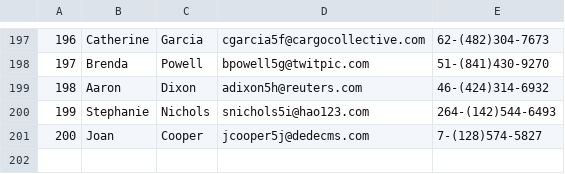
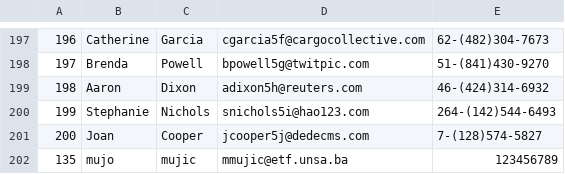
Before and after one commit to edozadeployment/Premijer-liga-BiH, a CSV file: fanklub.csv, drawn as a sheet; only a part is shown, gaps mark what is left out; the diff names each change by its address in the sheet, - before the commit and + after, or states it on an @@ line.

```diff
--- a/fanklub.csv
+++ b/fanklub.csv
+row 202: 135 | mujo | mujic | mmujic@etf.unsa.ba | 123456789
```
Also changed, not shown: 9 other files.
